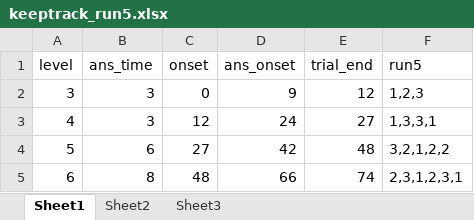
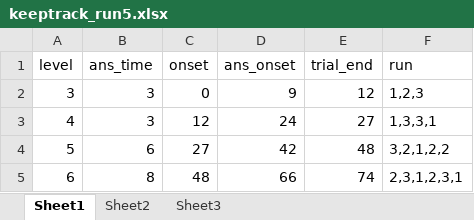
Before and after one commit to EF-STUDY-FENG/ef-imaging, an Excel workbook: config/keeptrack/keeptrack_run5.xlsx, sheet Sheet1, drawn as a sheet; values as stored, in another font and other column widths than the file's, no borders; the diff names each change by its address in the sheet, - before the commit and + after, or states it on an @@ line.

```diff
--- a/config/keeptrack/keeptrack_run5.xlsx (sheet Sheet1)
+++ b/config/keeptrack/keeptrack_run5.xlsx (sheet Sheet1)
-F1: run5
+F1: run
```
Also changed, not shown: config_prac/stopsignal_prac.xlsx, 5 other files.
